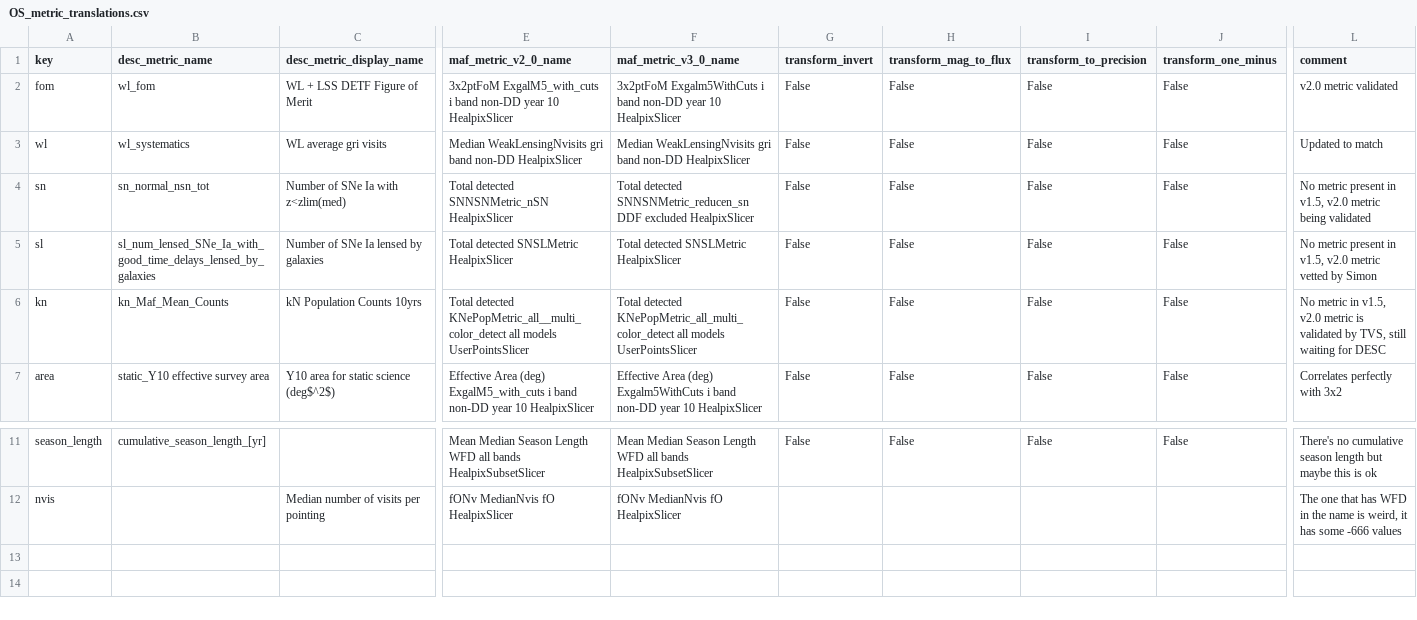
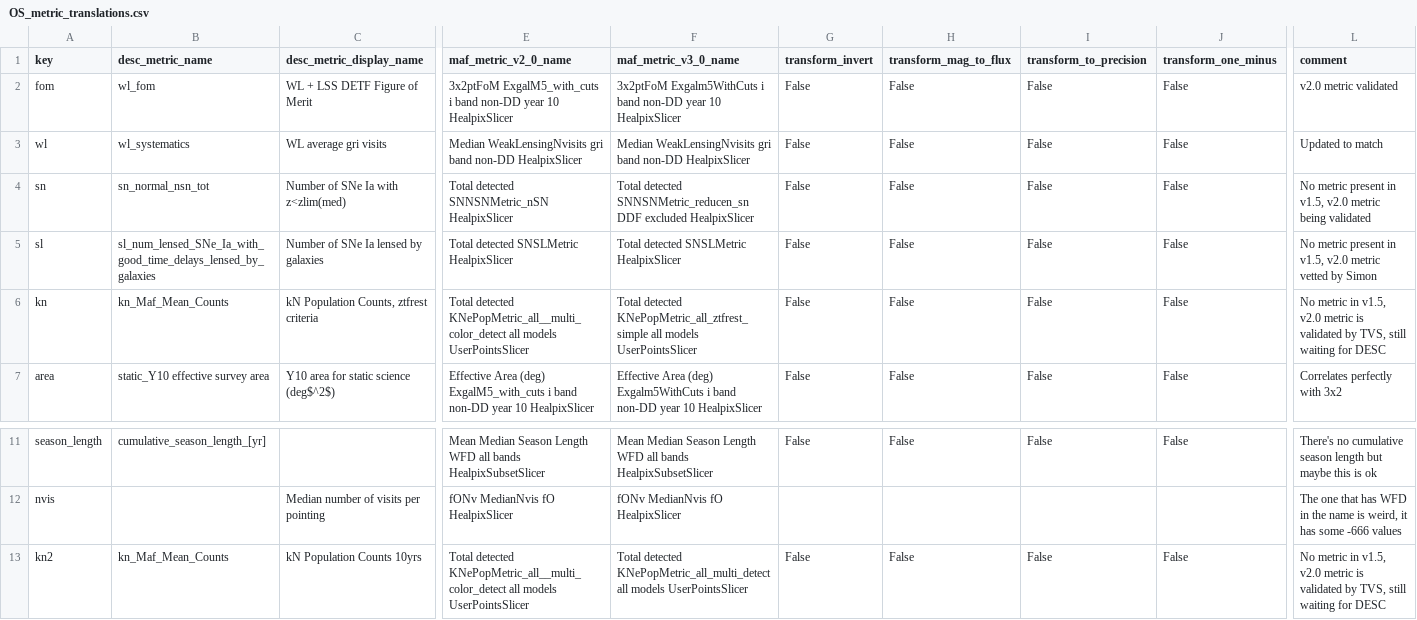
Before and after one commit to LSSTDESC/ObsStrat, a CSV file: code/metricsPaperPlots/OS_metric_translations.csv, drawn as a sheet; only a part is shown, gaps mark what is left out; rows hold the shown columns only; the diff names each change by its address in the sheet, - before the commit and + after, or states it on an @@ line.

Commit message:
Updated which KN metric we use

```diff
--- a/code/metricsPaperPlots/OS_metric_translations.csv
+++ b/code/metricsPaperPlots/OS_metric_translations.csv
-C6 (desc_metric_display_name): kN Population Counts 10yrs
+C6 (desc_metric_display_name): kN Population Counts, ztfrest criteria
-F6 (maf_metric_v3_0_name): Total detected KNePopMetric_all_multi_color_detect all models…
+F6 (maf_metric_v3_0_name): Total detected KNePopMetric_all_ztfrest_simple all models…
+row 13: kn2 | kn_Maf_Mean_Counts | kN Population Counts 10yrs | Total detected KNePopMetric_all__multi_color_detect all models UserPointsSlicer | Total detected KNePopMetric_all_multi_detect all models UserPointsSlicer | False | False | False | False | No metric in v1.5, v2.0 metric is validated by TVS, still waiting for DESC
```
